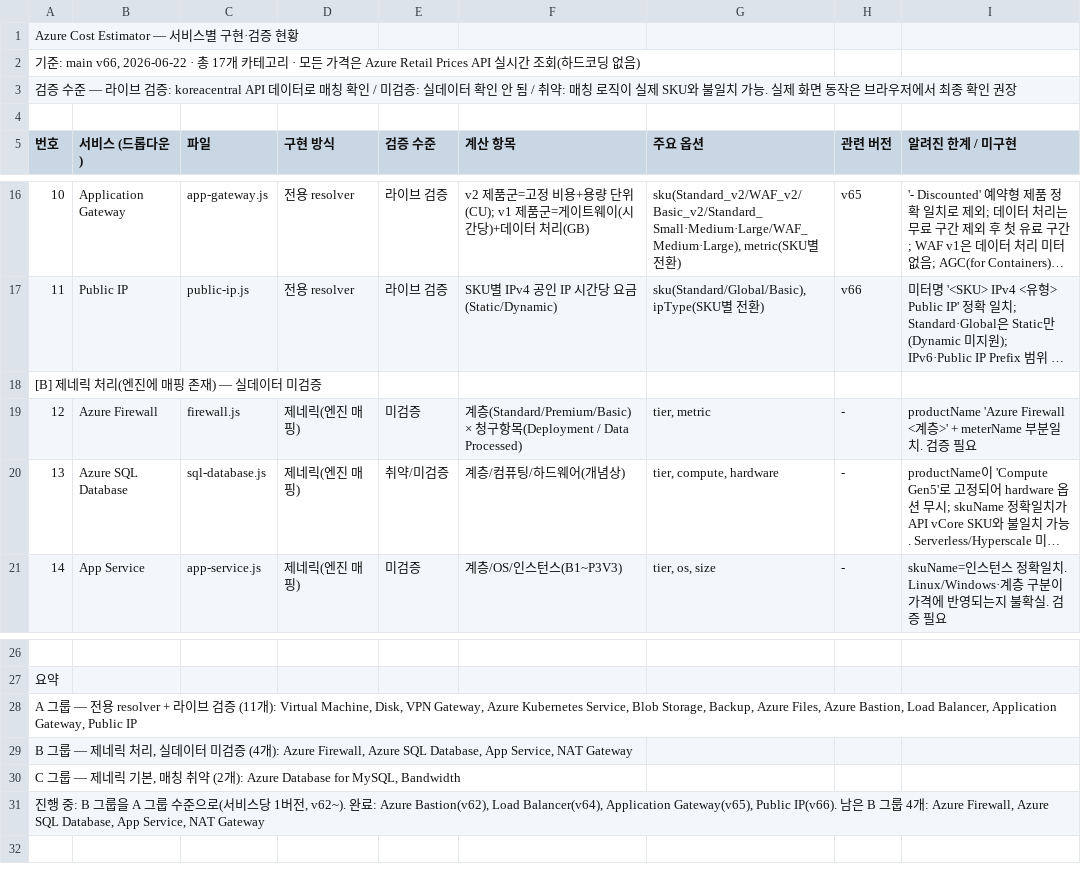
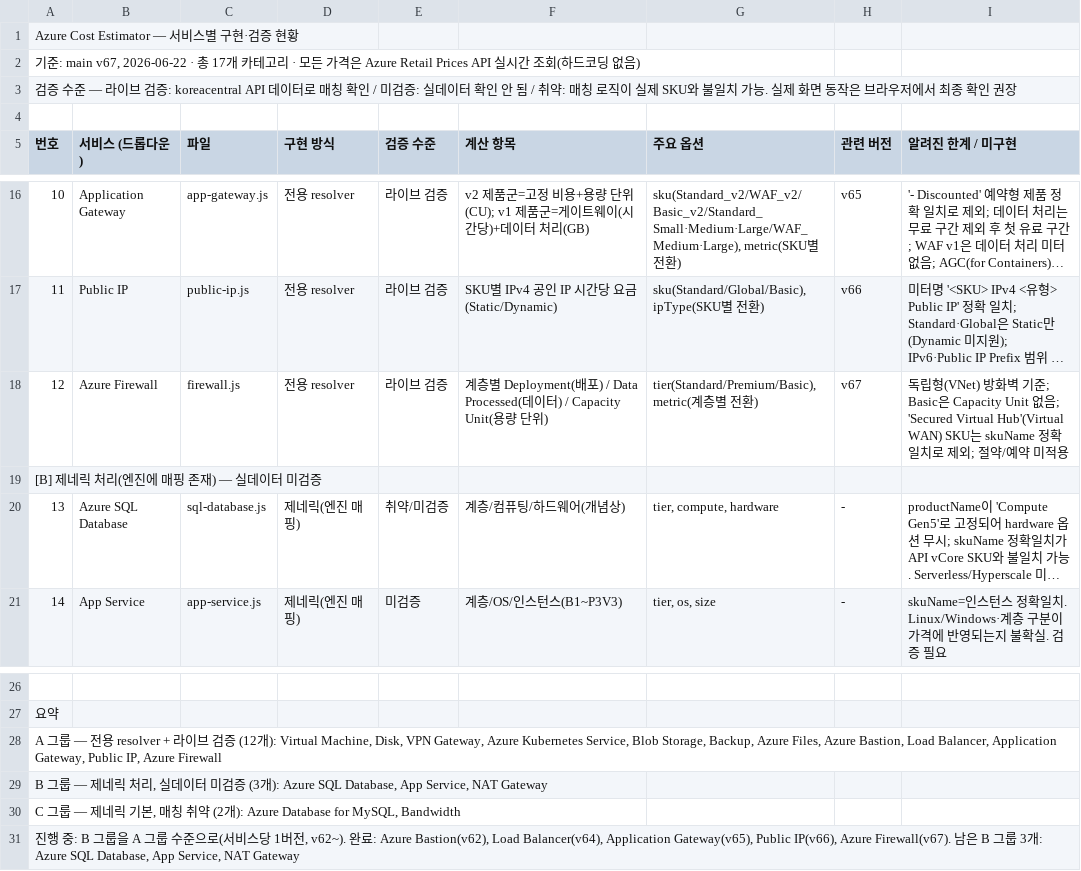
Before and after one commit to WWhaleFe/azure-cost-estimator, a CSV file: docs/service-status.csv, drawn as a sheet; only a part is shown, gaps mark what is left out; long unchanged cells end in …; removed rows and columns are numbered as before the commit, all else as after; the diff names each change by its address in the sheet, - before the commit and + after, or states it on an @@ line.

```diff
--- a/docs/service-status.csv
+++ b/docs/service-status.csv
-A2 (번호): 기준: main v66, 2026-06-22 · 총…
+A2 (번호): 기준: main v67, 2026-06-22 · 총…
+row 18: 12 | Azure Firewall | firewall.js | 전용 resolver | 라이브 검증 | 계층별 Deployment(배포) / Data Processed(데이터) / Capacity Unit(용량 단위) | tier(Standard/Premium/Basic), metric(계층별 전환) | v67 | 독립형(VNet) 방화벽 기준; Basic은 Capacity Unit 없음; 'Secured Virtual Hub'(Virtual WAN) SKU는 skuName 정확 일치로 제외; 절약/예약 미적용
-row 19: 12 | Azure Firewall | firewall.js | 제네릭(엔진 매핑) | 미검증 | 계층(Standard/Premium/Basic) × 청구항목(Deployment / Data Processed) | tier, metric | - | productName 'Azure Firewall <계층>' + meterName 부분일치. 검증 필요
-A28 (번호): …증 (11개): Virtual Machine, Disk, VPN Gateway, Azure Kubernetes Service, Blob Storage, Backup, Azure Files, Azure Bastion, Load Balancer, Application Gateway, Public IP
+A28 (번호): …증 (12개): Virtual Machine, Disk, VPN Gateway, Azure Kubernetes Service, Blob Storage, Backup, Azure Files, Azure Bastion, Load Balancer, Application Gateway, Public IP, Azure Firewall
-A29 (번호): …증 (4개): Azure Firewall, Azure SQL…
+A29 (번호): …증 (3개): Azure SQL…
-A31 (번호): …Gateway(v65), Public IP(v66). 남은 B 그룹 4개: Azure Firewall, Azure SQL…
+A31 (번호): …Gateway(v65), Public IP(v66), Azure Firewall(v67). 남은 B 그룹 3개: Azure SQL…
```
Also changed, not shown: 3 other files.
